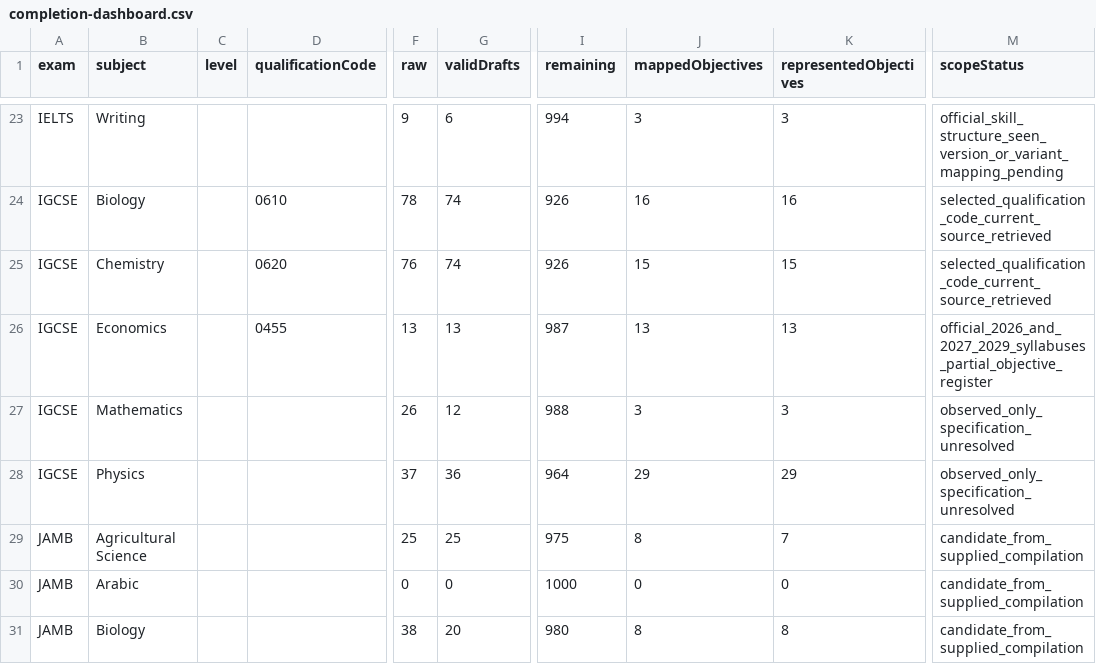
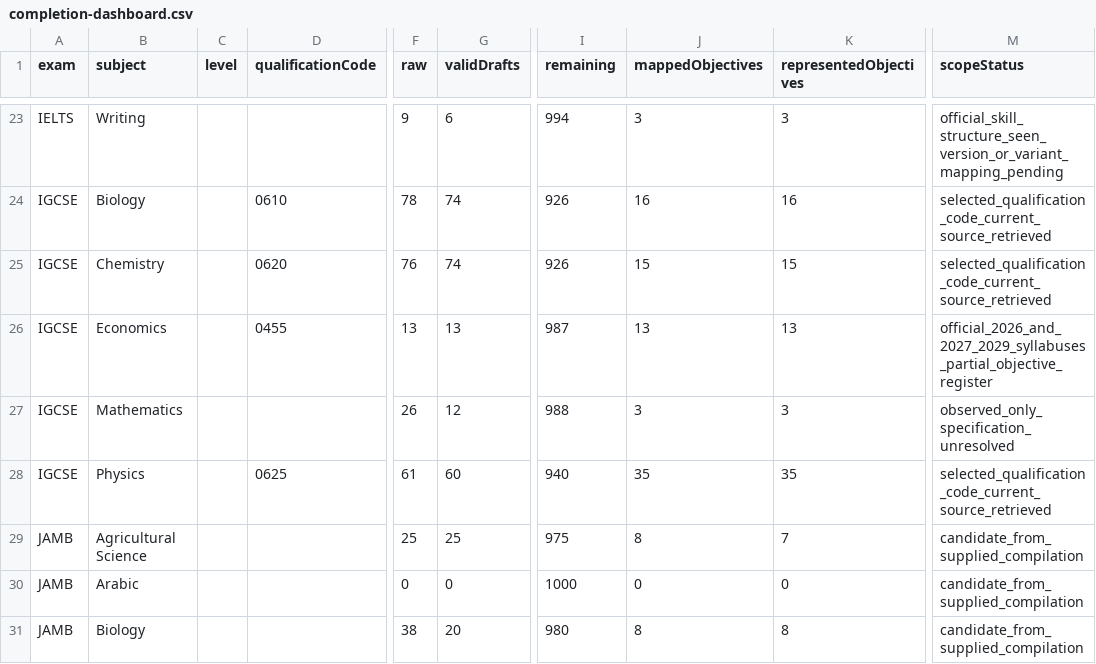
Before and after one commit to Ndobal/ndovera, a CSV file: question-data/audits/completion-dashboard.csv, drawn as a sheet; only a part is shown, gaps mark what is left out; the diff names each change by its address in the sheet, - before the commit and + after, or states it on an @@ line.

```diff
--- a/question-data/audits/completion-dashboard.csv
+++ b/question-data/audits/completion-dashboard.csv
-D28 (qualificationCode): (empty)
+D28 (qualificationCode): 0625
-F28 (raw): 37
+F28 (raw): 61
-G28 (validDrafts): 36
+G28 (validDrafts): 60
-I28 (remaining): 964
+I28 (remaining): 940
-J28 (mappedObjectives): 29
+J28 (mappedObjectives): 35
-K28 (representedObjectives): 29
+K28 (representedObjectives): 35
-M28 (scopeStatus): observed_only_specification_unresolved
+M28 (scopeStatus): selected_qualification_code_current_source_retrieved
```
Also changed, not shown: question-data/audits/syllabus-coverage.csv, 9 other files.
